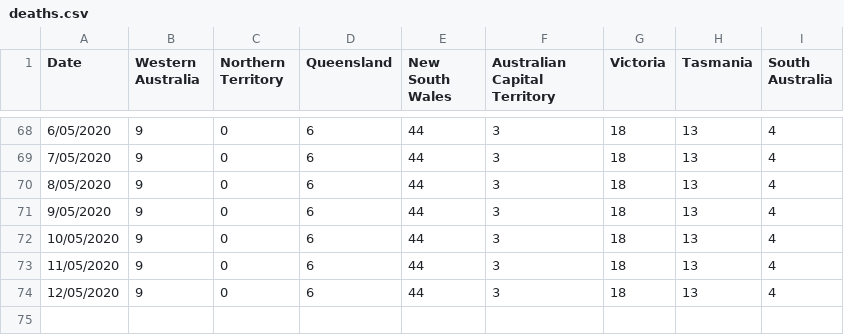
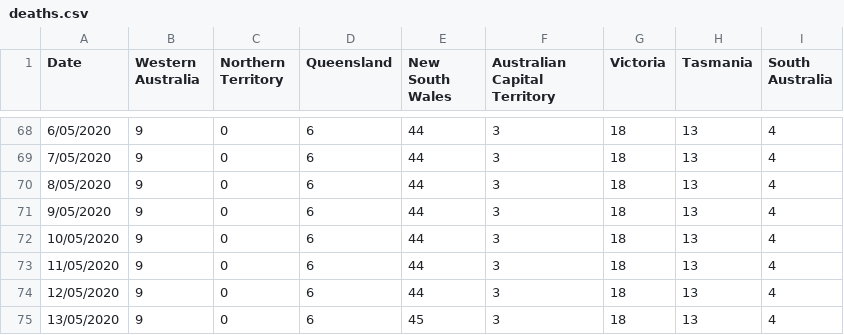
Before and after one commit to rayshell-sudo/covid19, a CSV file: deaths.csv, drawn as a sheet; only a part is shown, gaps mark what is left out.

Commit message:
Update deaths.csv

```diff
--- a/deaths.csv
+++ b/deaths.csv
@@ -74 +74,2 @@
 12/05/2020,9,0,6,44,3,18,13,4
+13/05/2020,9,0,6,45,3,18,13,4
```
